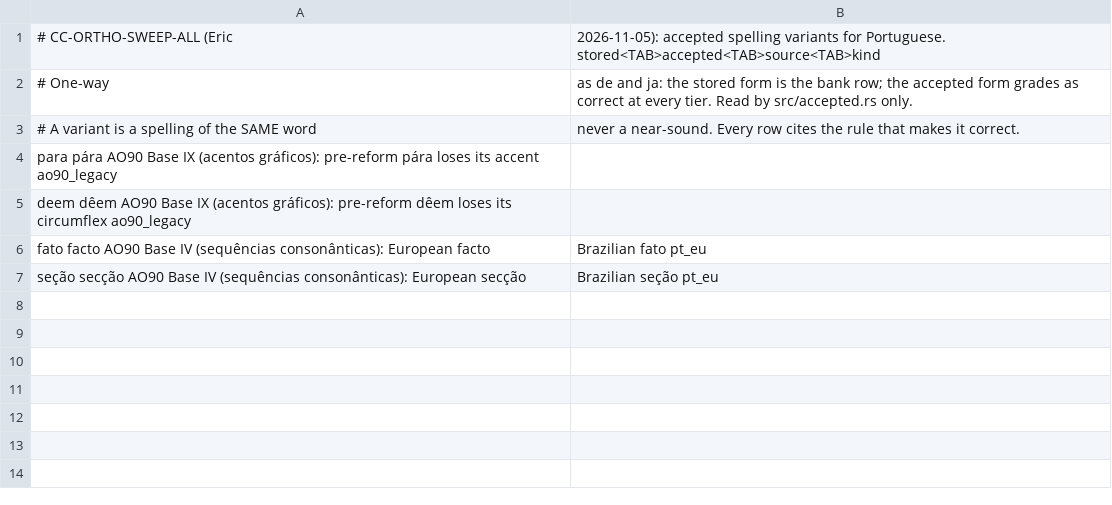
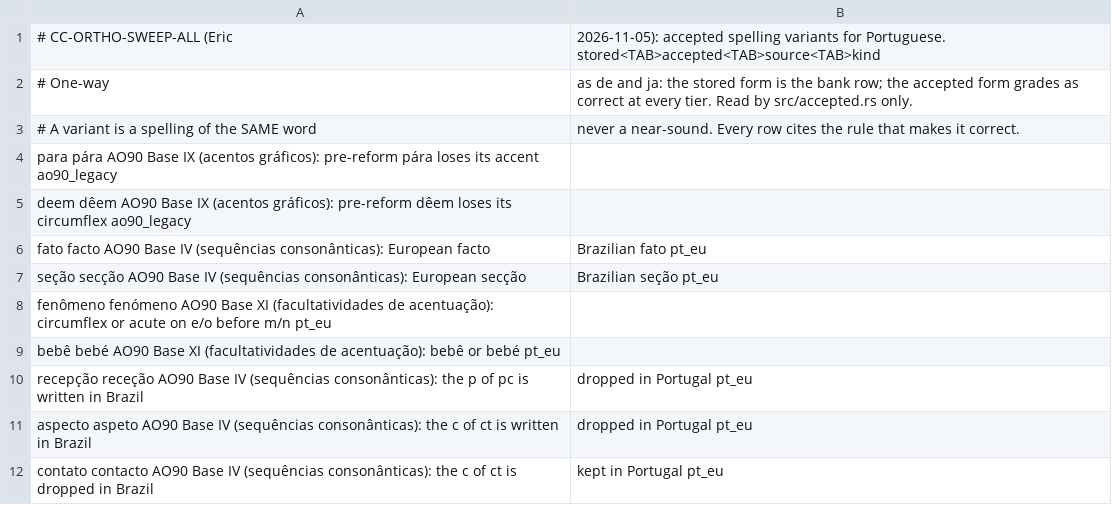
Before and after one commit to icyfxllm-eng/spell-wasm, a TSV file: data/pt/accepted-variants.tsv, drawn as a sheet; the diff names each change by its address in the sheet, - before the commit and + after, or states it on an @@ line.

```diff
--- a/data/pt/accepted-variants.tsv
+++ b/data/pt/accepted-variants.tsv
+row 8: fenômeno fenómeno AO90 Base XI (facultatividades de acentuação): circumflex or acute on e/o before m/n pt_eu
+row 9: bebê bebé AO90 Base XI (facultatividades de acentuação): bebê or bebé pt_eu
+row 10: recepção receção AO90 Base IV (sequências consonânticas): the p of pc is written in Brazil | dropped in Portugal pt_eu
+row 11: aspecto aspeto AO90 Base IV (sequências consonânticas): the c of ct is written in Brazil | dropped in Portugal pt_eu
+row 12: contato contacto AO90 Base IV (sequências consonânticas): the c of ct is dropped in Brazil | kept in Portugal pt_eu
```
Also changed, not shown: data/fr/accepted-variants.tsv, 32 other files.
